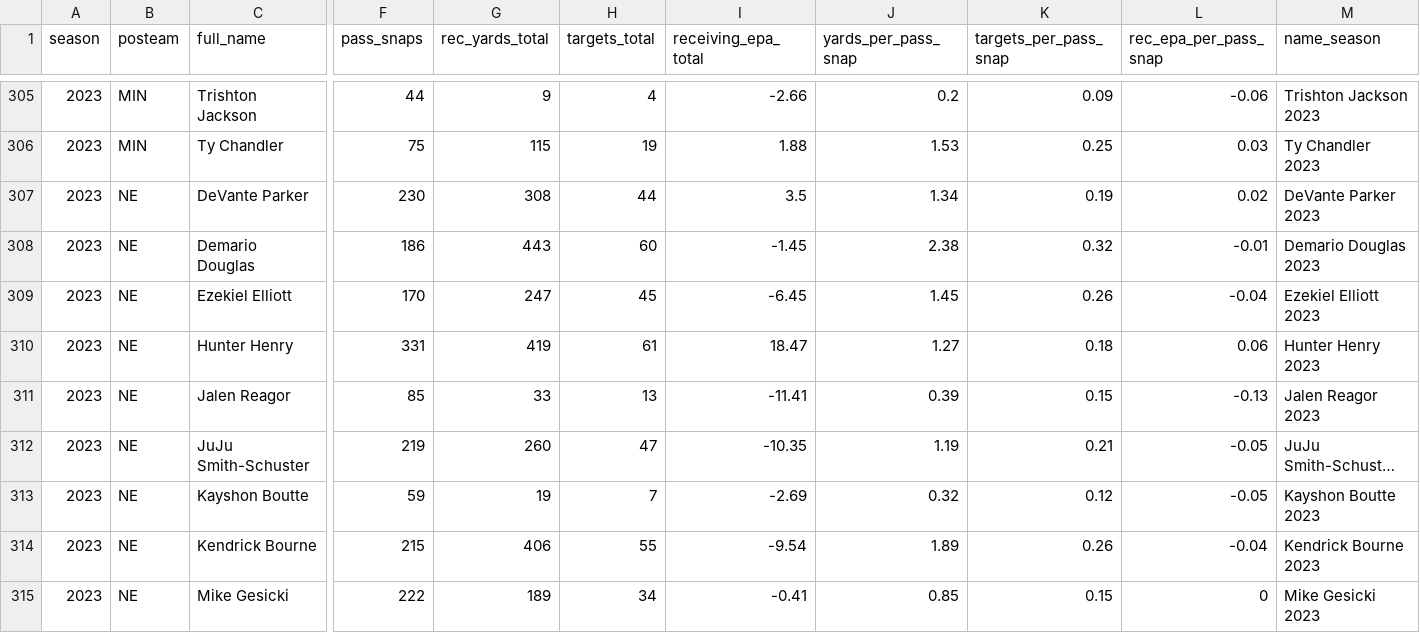
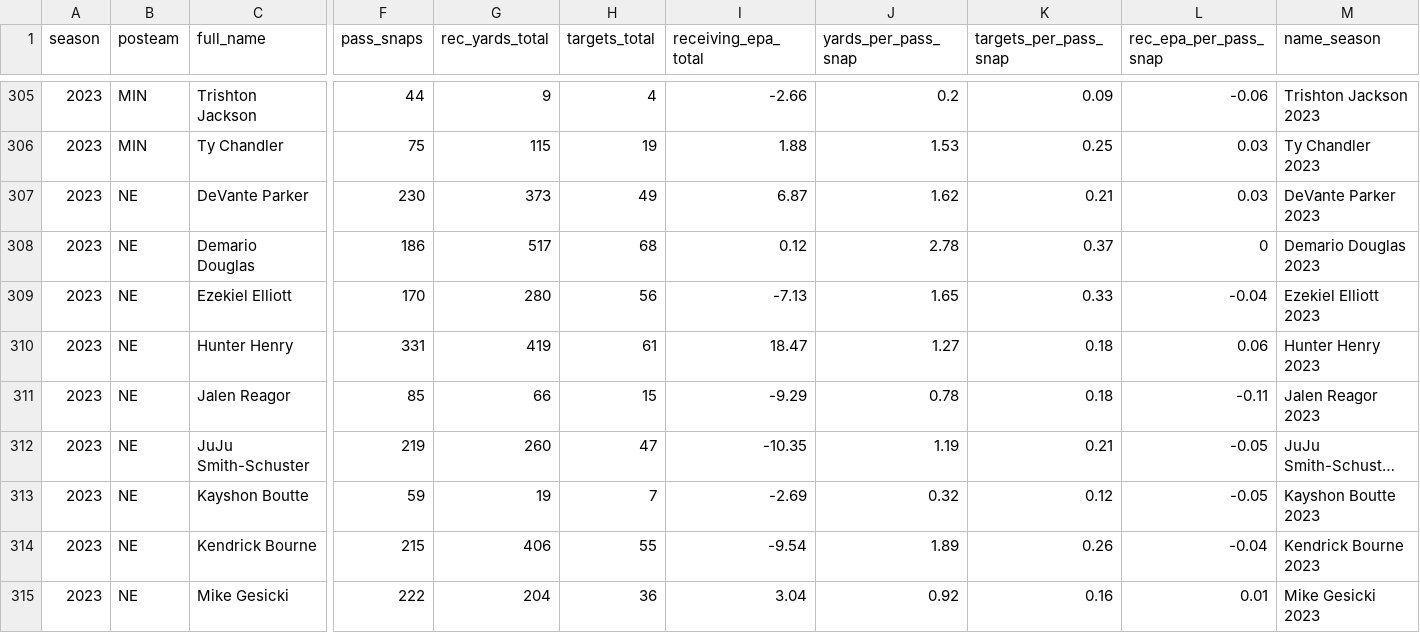
Before and after one commit to albtree/nfl-per-pass-snap, a CSV file: rec_per_snap_data.csv, drawn as a sheet; only a part is shown, gaps mark what is left out; long unchanged cells end in …; the diff covers the shown part only; the diff names each change by its address in the sheet, - before the commit and + after, or states it on an @@ line.

```diff
--- a/rec_per_snap_data.csv
+++ b/rec_per_snap_data.csv
-G307 (rec_yards_total): 308
+G307 (rec_yards_total): 373
-H307 (targets_total): 44
+H307 (targets_total): 49
-I307 (receiving_epa_total): 3.5
+I307 (receiving_epa_total): 6.87
-J307 (yards_per_pass_snap): 1.34
+J307 (yards_per_pass_snap): 1.62
-K307 (targets_per_pass_snap): 0.19
+K307 (targets_per_pass_snap): 0.21
-L307 (rec_epa_per_pass_snap): 0.02
+L307 (rec_epa_per_pass_snap): 0.03
-G308 (rec_yards_total): 443
+G308 (rec_yards_total): 517
-H308 (targets_total): 60
+H308 (targets_total): 68
-I308 (receiving_epa_total): -1.45
+I308 (receiving_epa_total): 0.12
-J308 (yards_per_pass_snap): 2.38
+J308 (yards_per_pass_snap): 2.78
-K308 (targets_per_pass_snap): 0.32
+K308 (targets_per_pass_snap): 0.37
-L308 (rec_epa_per_pass_snap): -0.01
+L308 (rec_epa_per_pass_snap): 0
-G309 (rec_yards_total): 247
+G309 (rec_yards_total): 280
-H309 (targets_total): 45
+H309 (targets_total): 56
-I309 (receiving_epa_total): -6.45
+I309 (receiving_epa_total): -7.13
-J309 (yards_per_pass_snap): 1.45
+J309 (yards_per_pass_snap): 1.65
-K309 (targets_per_pass_snap): 0.26
+K309 (targets_per_pass_snap): 0.33
-G311 (rec_yards_total): 33
+G311 (rec_yards_total): 66
-H311 (targets_total): 13
+H311 (targets_total): 15
-I311 (receiving_epa_total): -11.41
+I311 (receiving_epa_total): -9.29
-J311 (yards_per_pass_snap): 0.39
+J311 (yards_per_pass_snap): 0.78
-K311 (targets_per_pass_snap): 0.15
+K311 (targets_per_pass_snap): 0.18
-L311 (rec_epa_per_pass_snap): -0.13
+L311 (rec_epa_per_pass_snap): -0.11
-G315 (rec_yards_total): 189
+G315 (rec_yards_total): 204
-H315 (targets_total): 34
+H315 (targets_total): 36
-I315 (receiving_epa_total): -0.41
+I315 (receiving_epa_total): 3.04
-J315 (yards_per_pass_snap): 0.85
+J315 (yards_per_pass_snap): 0.92
-K315 (targets_per_pass_snap): 0.15
+K315 (targets_per_pass_snap): 0.16
-L315 (rec_epa_per_pass_snap): 0
+L315 (rec_epa_per_pass_snap): 0.01
```
Also changed, not shown: 66 edited cells elsewhere in this file.
